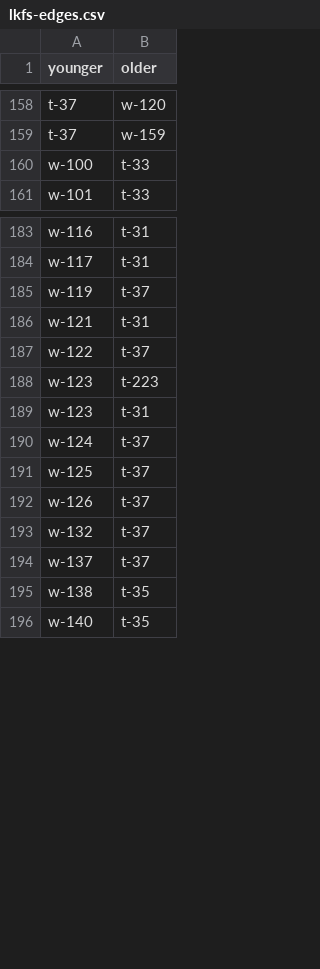
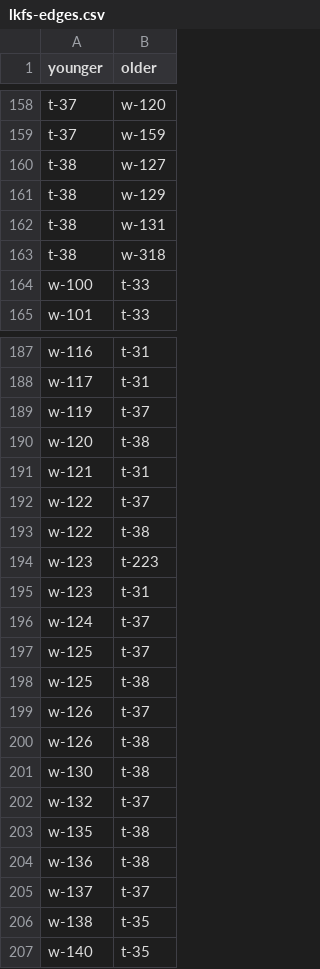
Before and after one commit to tsdye/lkfs-nantes, a CSV file: csv/lkfs-edges.csv, drawn as a sheet; only a part is shown, gaps mark what is left out; the diff names each change by its address in the sheet, - before the commit and + after, or states it on an @@ line.

```diff
--- a/csv/lkfs-edges.csv
+++ b/csv/lkfs-edges.csv
+row 160: t-38 | w-127
+row 161: t-38 | w-129
+row 162: t-38 | w-131
+row 163: t-38 | w-318
+row 190: w-120 | t-38
+row 193: w-122 | t-38
+row 198: w-125 | t-38
+row 200: w-126 | t-38
+row 201: w-130 | t-38
+row 203: w-135 | t-38
+row 204: w-136 | t-38
```
Also changed, not shown: 4 other files.
